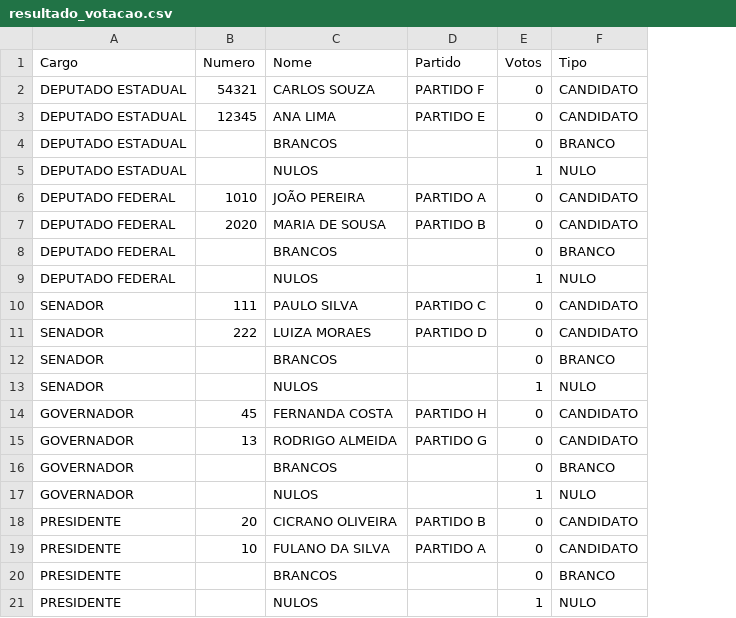
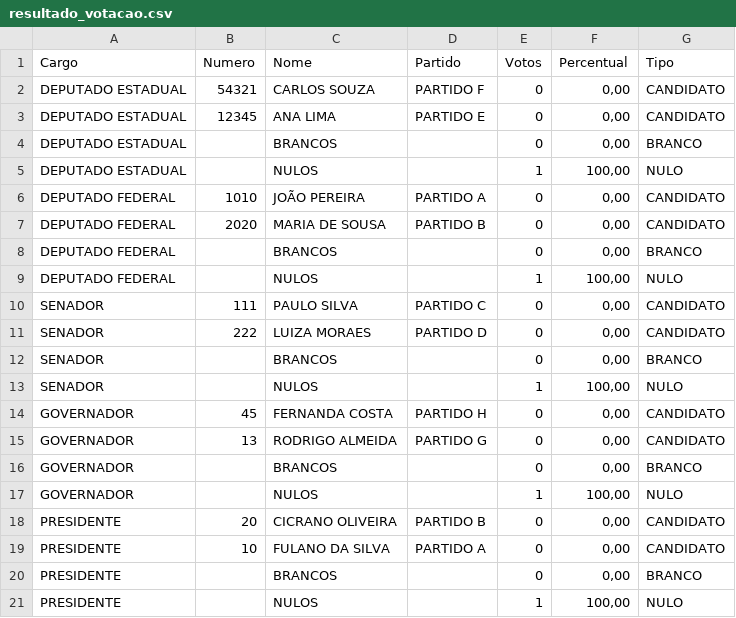
Before and after one commit to Pedro-Guilherme2004/UrnaEletronicaSwing, a CSV file: resultado_votacao.csv, drawn as a sheet; the diff names each change by its address in the sheet, - before the commit and + after, or states it on an @@ line.

```diff
--- a/resultado_votacao.csv
+++ b/resultado_votacao.csv
+column F (Percentual), rows 2-21: 0,00 | 0,00 | 0,00 | 100,00 | 0,00 | 0,00 | 0,00 | 100,00 | 0,00 | 0,00 | 0,00 | 100,00 | 0,00 | 0,00 | 0,00 | 100,00 | 0,00 | 0,00 | 0,00 | 100,00
```
Also changed, not shown: 8 other files.
